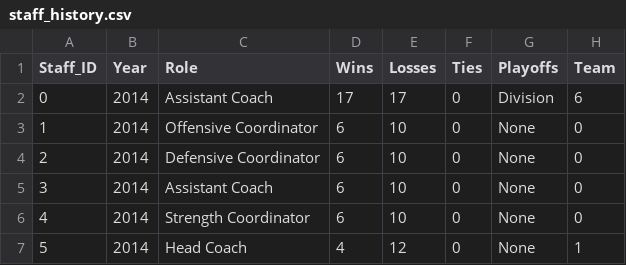
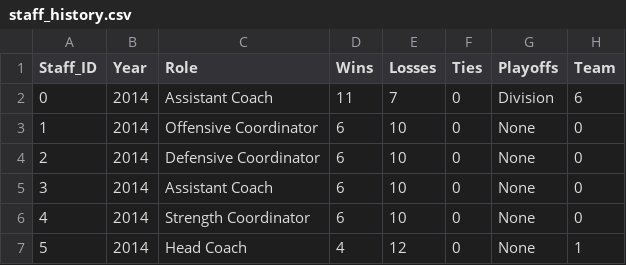
Before and after one commit to cheng93/PythonWeb, a CSV file: fof/2015/staff_history.csv, drawn as a sheet; only a part is shown.

Commit message:
fix staff_history data

```diff
--- a/fof/2015/staff_history.csv
+++ b/fof/2015/staff_history.csv
@@ -1,3 +1,3 @@
 Staff_ID,Year,Role,Wins,Losses,Ties,Playoffs,Team
-0,2014,Assistant Coach,17,17,0,Division,6
+0,2014,Assistant Coach,11,7,0,Division,6
 1,2014,Offensive Coordinator,6,10,0,None,0
```
